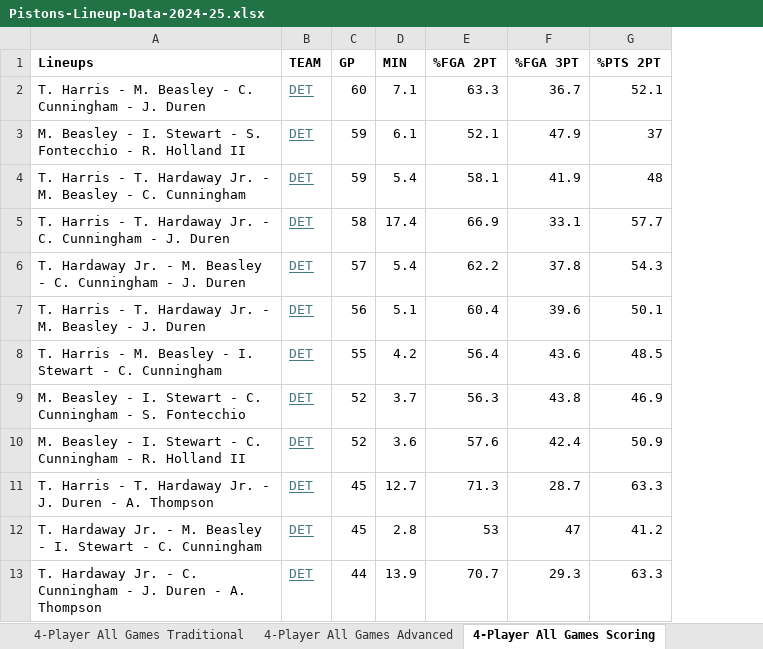
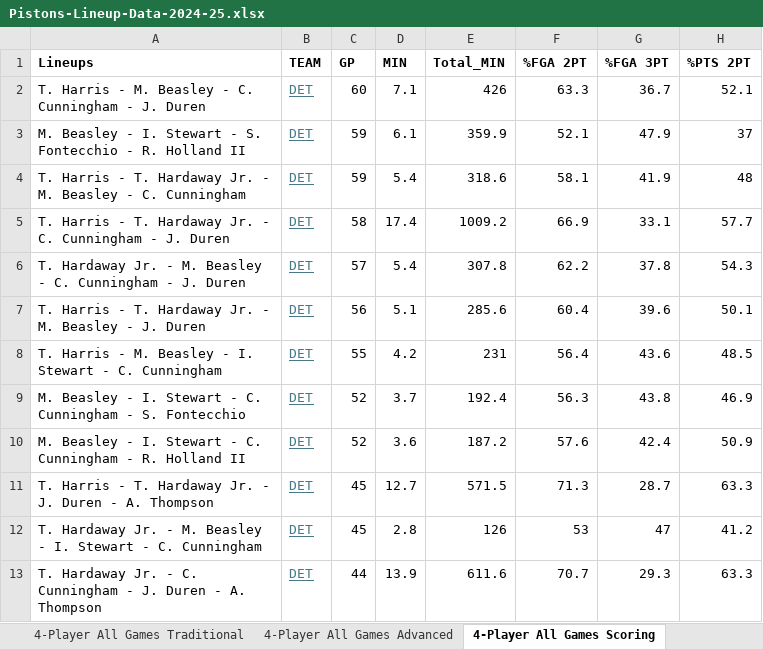
Before and after one commit to thejjserg/basketball-analytics, an Excel workbook: Projects/Pistons-Lineup-Data-2024-25.xlsx, sheet 4-Player All Games Scoring, drawn as a sheet; only a part is shown; values as stored, in another font and other column widths than the file's, no borders; the diff names each change by its address in the sheet, - before the commit and + after, or states it on an @@ line.

```diff
--- a/Projects/Pistons-Lineup-Data-2024-25.xlsx (sheet 4-Player All Games Scoring)
+++ b/Projects/Pistons-Lineup-Data-2024-25.xlsx (sheet 4-Player All Games Scoring)
+column E (Total_MIN), rows 2-13: 426 | 359.9 | 318.6 | 1009.2 | 307.8 | 285.6 | 231 | 192.4 | 187.2 | 571.5 | 126 | 611.6
```
Also changed, not shown: sheet 2-Player All Games Advanced, sheet 2-Player All Games Traditional, formulas that keep their value, 8 other files.
